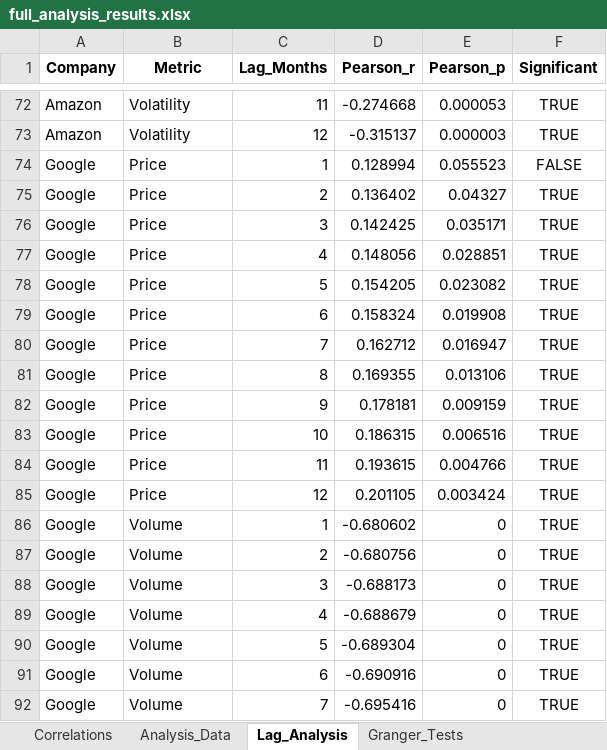
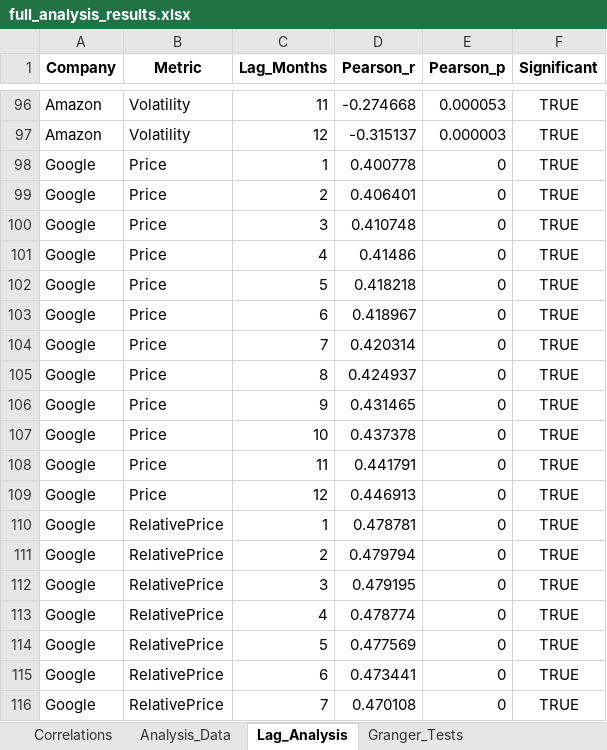
Before and after one commit to willsanders18/appsoftcomp-finalproject, an Excel workbook: data/exports/full_analysis_results.xlsx, sheet Lag_Analysis, drawn as a sheet; only a part is shown, gaps mark what is left out; the shorter side is filled out with more unchanged rows; values as stored, in another font and other column widths than the file's, no borders; addresses are those after the commit; the diff covers the shown part only; the diff names each change by its address in the sheet, - before the commit and + after, or states it on an @@ line.

Commit message:
added relative price metric

```diff
--- a/data/exports/full_analysis_results.xlsx (sheet Lag_Analysis)
+++ b/data/exports/full_analysis_results.xlsx (sheet Lag_Analysis)
-D98 (Pearson_r): 0.128994
+D98 (Pearson_r): 0.400778
-E98 (Pearson_p): 0.055523
+E98 (Pearson_p): 0
-F98 (Significant): FALSE
+F98 (Significant): TRUE
-D99 (Pearson_r): 0.136402
+D99 (Pearson_r): 0.406401
-E99 (Pearson_p): 0.04327
+E99 (Pearson_p): 0
-D100 (Pearson_r): 0.142425
+D100 (Pearson_r): 0.410748
-E100 (Pearson_p): 0.035171
+E100 (Pearson_p): 0
-D101 (Pearson_r): 0.148056
+D101 (Pearson_r): 0.41486
-E101 (Pearson_p): 0.028851
+E101 (Pearson_p): 0
-D102 (Pearson_r): 0.154205
+D102 (Pearson_r): 0.418218
-E102 (Pearson_p): 0.023082
+E102 (Pearson_p): 0
-D103 (Pearson_r): 0.158324
+D103 (Pearson_r): 0.418967
-E103 (Pearson_p): 0.019908
+E103 (Pearson_p): 0
-D104 (Pearson_r): 0.162712
+D104 (Pearson_r): 0.420314
-E104 (Pearson_p): 0.016947
+E104 (Pearson_p): 0
-D105 (Pearson_r): 0.169355
+D105 (Pearson_r): 0.424937
-E105 (Pearson_p): 0.013106
+E105 (Pearson_p): 0
-D106 (Pearson_r): 0.178181
+D106 (Pearson_r): 0.431465
-E106 (Pearson_p): 0.009159
+E106 (Pearson_p): 0
-D107 (Pearson_r): 0.186315
+D107 (Pearson_r): 0.437378
-E107 (Pearson_p): 0.006516
+E107 (Pearson_p): 0
-D108 (Pearson_r): 0.193615
+D108 (Pearson_r): 0.441791
-E108 (Pearson_p): 0.004766
+E108 (Pearson_p): 0
-D109 (Pearson_r): 0.201105
+D109 (Pearson_r): 0.446913
-E109 (Pearson_p): 0.003424
+E109 (Pearson_p): 0
+row 110: Google | RelativePrice | 1 | 0.478781 | 0 | TRUE
+row 111: Google | RelativePrice | 2 | 0.479794 | 0 | TRUE
+row 112: Google | RelativePrice | 3 | 0.479195 | 0 | TRUE
+row 113: Google | RelativePrice | 4 | 0.478774 | 0 | TRUE
+row 114: Google | RelativePrice | 5 | 0.477569 | 0 | TRUE
+row 115: Google | RelativePrice | 6 | 0.473441 | 0 | TRUE
+row 116: Google | RelativePrice | 7 | 0.470108 | 0 | TRUE
```
Also changed, not shown: 53 added rows and 48 edited cells elsewhere in this sheet, sheet Granger_Tests, sheet Analysis_Data, sheet Correlations, 8 other files.
